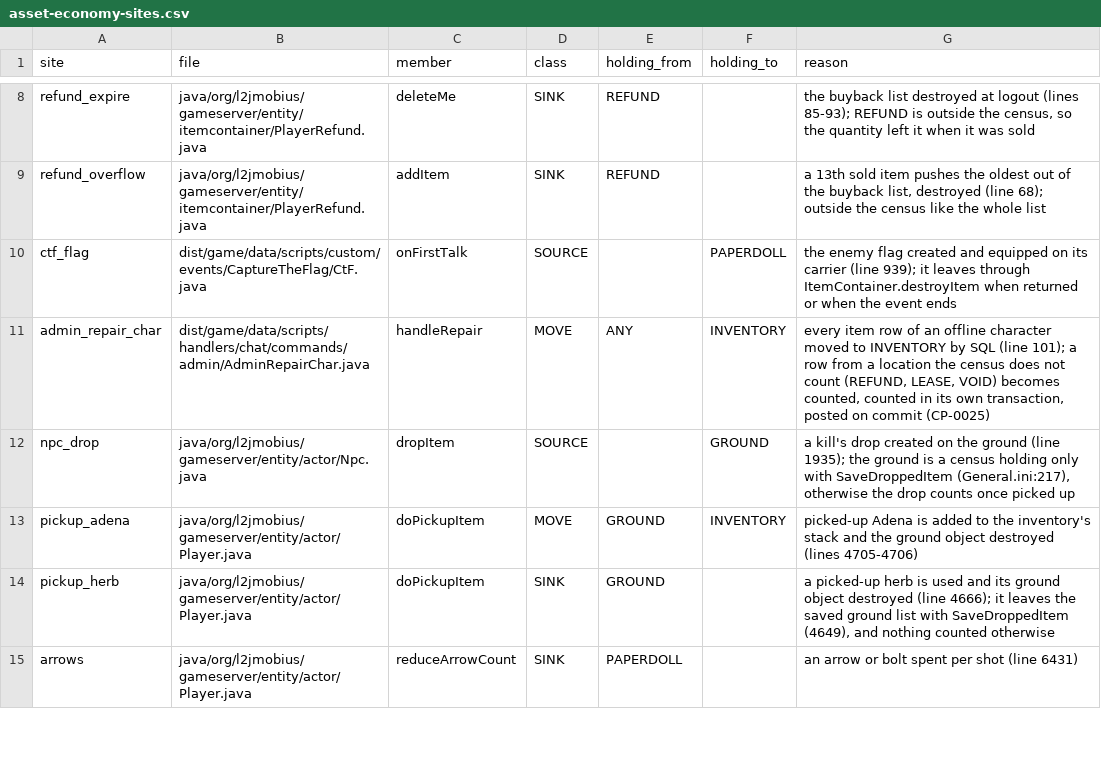
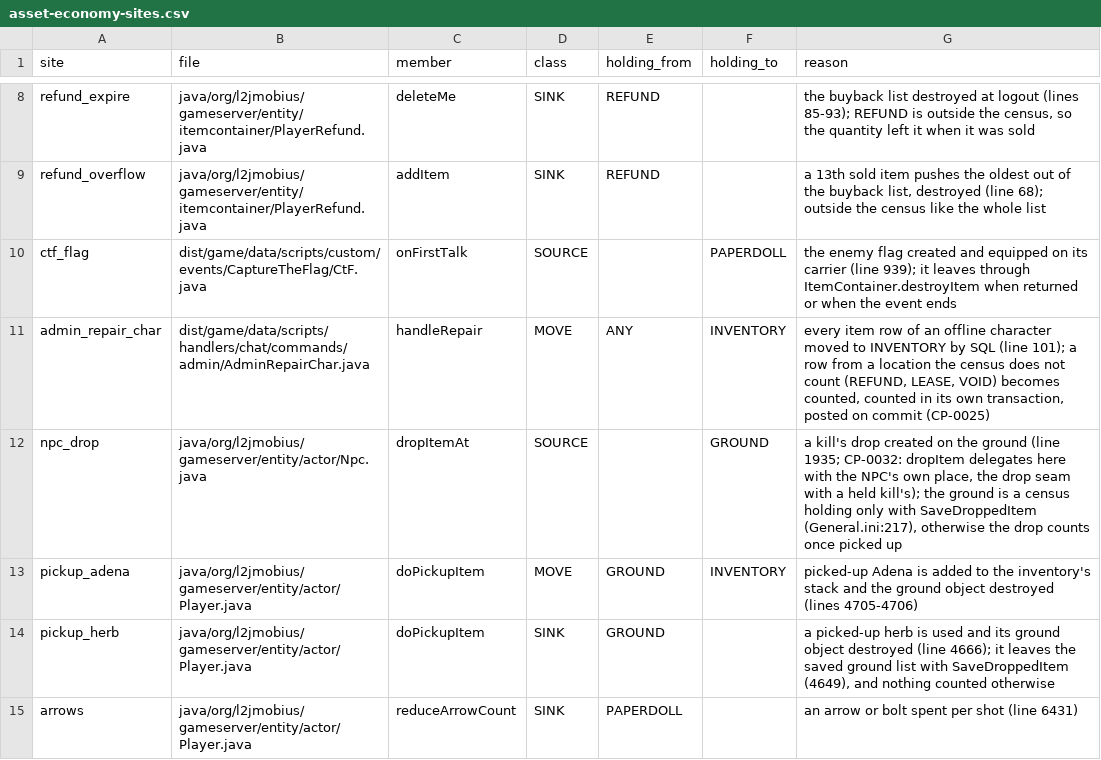
Before and after one commit to nalyk/l2j, a CSV file: docs/spec/asset-economy-sites.csv, drawn as a sheet; only a part is shown, gaps mark what is left out.

```diff
--- a/docs/spec/asset-economy-sites.csv
+++ b/docs/spec/asset-economy-sites.csv
@@ -11,3 +11,3 @@ ctf_flag,dist/game/data/scripts/custom/events/CaptureTheFlag/CtF.java,onFirstTal
 admin_repair_char,dist/game/data/scripts/handlers/chat/commands/admin/AdminRepairChar.java,handleRepair,MOVE,ANY,INVENTORY,"every item row of an offline character moved to INVENTORY by SQL (line 101); a row from a location the census does not count (REFUND, LEASE, VOID) becomes counted, counted in its own transaction, posted on commit (CP-0025)"
-npc_drop,java/org/l2jmobius/gameserver/entity/actor/Npc.java,dropItem,SOURCE,,GROUND,"a kill's drop created on the ground (line 1935); the ground is a census holding only with SaveDroppedItem (General.ini:217), otherwise the drop counts once picked up"
+npc_drop,java/org/l2jmobius/gameserver/entity/actor/Npc.java,dropItemAt,SOURCE,,GROUND,"a kill's drop created on the ground (line 1935; CP-0032: dropItem delegates here with the NPC's own place, the drop seam with a held kill's); the ground is a census holding only with SaveDroppedItem (General.ini:217), otherwise the drop counts once picked up"
 pickup_adena,java/org/l2jmobius/gameserver/entity/actor/Player.java,doPickupItem,MOVE,GROUND,INVENTORY,picked-up Adena is added to the inventory's stack and the ground object destroyed (lines 4705-4706)
```
Also changed, not shown: 5 other files.
